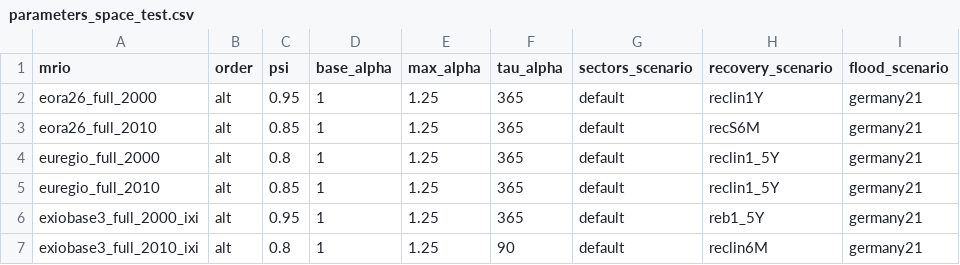
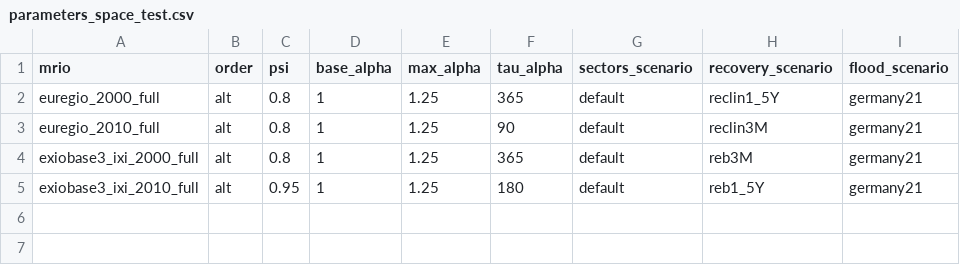
Before and after one commit to spjuhel/BoARIO-Sensitivity, a CSV file: config/parameters_space_test.csv, drawn as a sheet.

```diff
--- a/config/parameters_space_test.csv
+++ b/config/parameters_space_test.csv
@@ -1,7 +1,5 @@
 mrio,order,psi,base_alpha,max_alpha,tau_alpha,sectors_scenario,recovery_scenario,flood_scenario
-eora26_full_2000,alt,0.95,1,1.25,365,default,reclin1Y,germany21
-eora26_full_2010,alt,0.85,1,1.25,365,default,recS6M,germany21
-euregio_full_2000,alt,0.8,1,1.25,365,default,reclin1_5Y,germany21
-euregio_full_2010,alt,0.85,1,1.25,365,default,reclin1_5Y,germany21
-exiobase3_full_2000_ixi,alt,0.95,1,1.25,365,default,reb1_5Y,germany21
-exiobase3_full_2010_ixi,alt,0.8,1,1.25,90,default,reclin6M,germany21
+euregio_2000_full,alt,0.8,1,1.25,365,default,reclin1_5Y,germany21
+euregio_2010_full,alt,0.8,1,1.25,90,default,reclin3M,germany21
+exiobase3_ixi_2000_full,alt,0.8,1,1.25,365,default,reb3M,germany21
+exiobase3_ixi_2010_full,alt,0.95,1,1.25,180,default,reb1_5Y,germany21
```
Also changed, not shown: config/flood_scenarios.csv, config/flood_scenarios_readable.csv, 35 other files.
